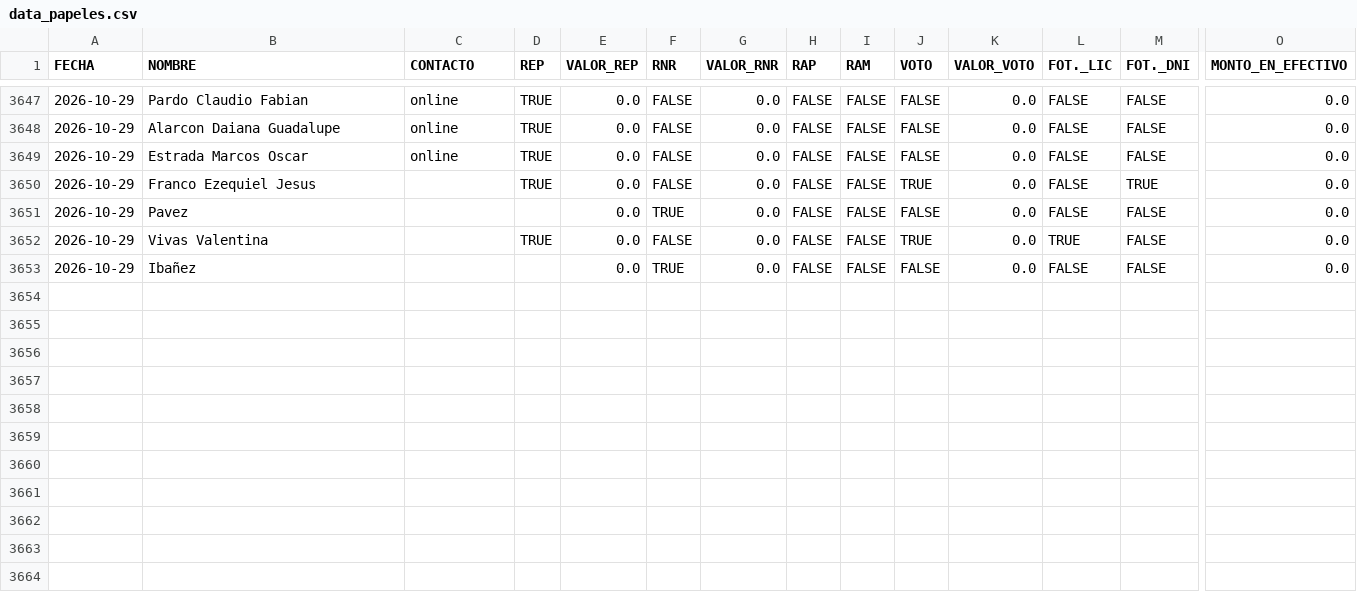
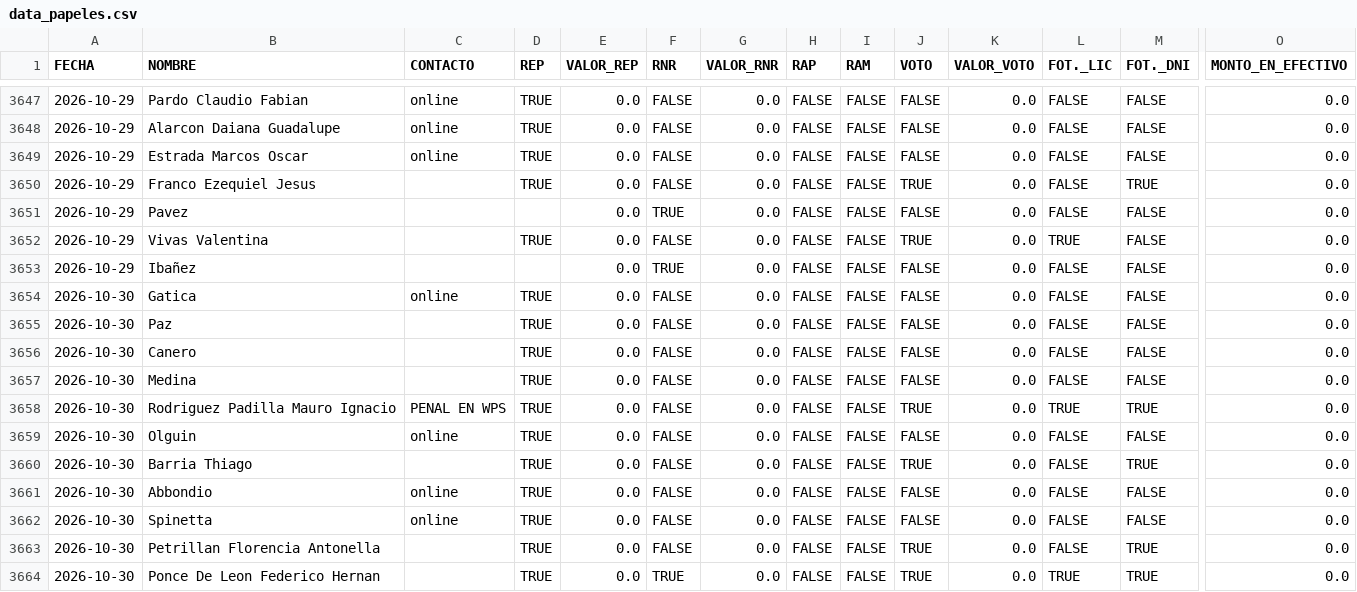
Before and after one commit to marianellaveronicacarrasco/signos_analisis_excel, a CSV file: data_papeles.csv, drawn as a sheet; only a part is shown, gaps mark what is left out; rows hold the shown columns only; the diff names each change by its address in the sheet, - before the commit and + after, or states it on an @@ line.

```diff
--- a/data_papeles.csv
+++ b/data_papeles.csv
+row 3654: 2026-10-30 | Gatica | online | TRUE | 0.0 | FALSE | 0.0 | FALSE | FALSE | FALSE | 0.0 | FALSE | FALSE | 0.0
+row 3655: 2026-10-30 | Paz |  | TRUE | 0.0 | FALSE | 0.0 | FALSE | FALSE | FALSE | 0.0 | FALSE | FALSE | 0.0
+row 3656: 2026-10-30 | Canero |  | TRUE | 0.0 | FALSE | 0.0 | FALSE | FALSE | FALSE | 0.0 | FALSE | FALSE | 0.0
+row 3657: 2026-10-30 | Medina |  | TRUE | 0.0 | FALSE | 0.0 | FALSE | FALSE | FALSE | 0.0 | FALSE | FALSE | 0.0
+row 3658: 2026-10-30 | Rodriguez Padilla Mauro Ignacio | PENAL EN WPS | TRUE | 0.0 | FALSE | 0.0 | FALSE | FALSE | TRUE | 0.0 | TRUE | TRUE | 0.0
+row 3659: 2026-10-30 | Olguin | online | TRUE | 0.0 | FALSE | 0.0 | FALSE | FALSE | FALSE | 0.0 | FALSE | FALSE | 0.0
+row 3660: 2026-10-30 | Barria Thiago |  | TRUE | 0.0 | FALSE | 0.0 | FALSE | FALSE | TRUE | 0.0 | FALSE | TRUE | 0.0
+row 3661: 2026-10-30 | Abbondio | online | TRUE | 0.0 | FALSE | 0.0 | FALSE | FALSE | FALSE | 0.0 | FALSE | FALSE | 0.0
+row 3662: 2026-10-30 | Spinetta | online | TRUE | 0.0 | FALSE | 0.0 | FALSE | FALSE | FALSE | 0.0 | FALSE | FALSE | 0.0
+row 3663: 2026-10-30 | Petrillan Florencia Antonella |  | TRUE | 0.0 | FALSE | 0.0 | FALSE | FALSE | TRUE | 0.0 | FALSE | TRUE | 0.0
+row 3664: 2026-10-30 | Ponce De Leon Federico Hernan |  | TRUE | 0.0 | TRUE | 0.0 | FALSE | FALSE | TRUE | 0.0 | TRUE | TRUE | 0.0
```
Also changed, not shown: 1 other file.
